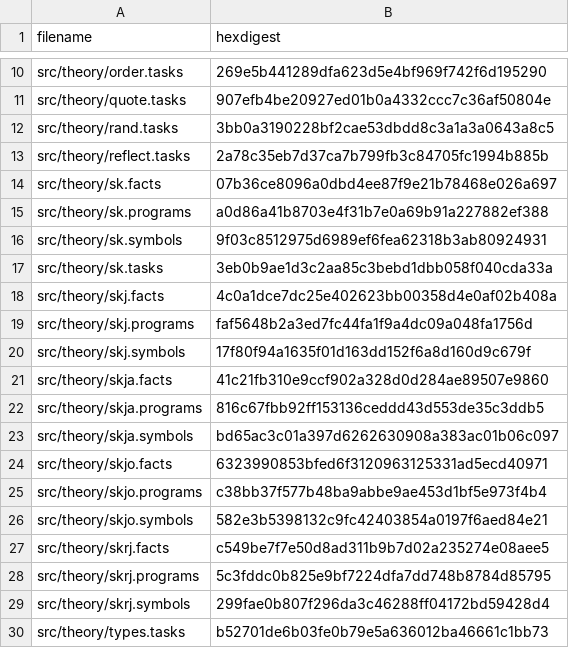
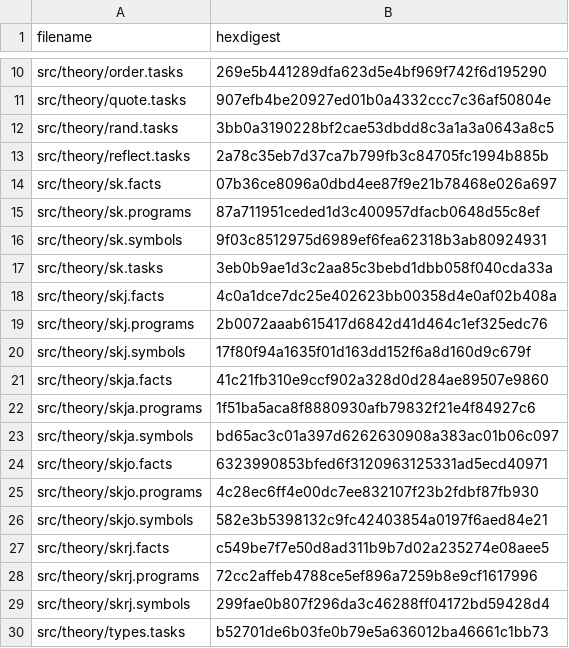
Before and after one commit to fritzo/pomagma, a CSV file: vetted_hashes.csv, drawn as a sheet; only a part is shown, gaps mark what is left out.

```diff
--- a/vetted_hashes.csv
+++ b/vetted_hashes.csv
@@ -14,3 +14,3 @@ src/theory/reflect.tasks,2a78c35eb7d37ca7b799fb3c84705fc1994b885b
 src/theory/sk.facts,07b36ce8096a0dbd4ee87f9e21b78468e026a697
-src/theory/sk.programs,a0d86a41b8703e4f31b7e0a69b91a227882ef388
+src/theory/sk.programs,87a711951ceded1d3c400957dfacb0648d55c8ef
 src/theory/sk.symbols,9f03c8512975d6989ef6fea62318b3ab80924931
@@ -18,12 +18,12 @@ src/theory/sk.tasks,3eb0b9ae1d3c2aa85c3bebd1dbb058f040cda33a
 src/theory/skj.facts,4c0a1dce7dc25e402623bb00358d4e0af02b408a
-src/theory/skj.programs,faf5648b2a3ed7fc44fa1f9a4dc09a048fa1756d
+src/theory/skj.programs,2b0072aaab615417d6842d41d464c1ef325edc76
 src/theory/skj.symbols,17f80f94a1635f01d163dd152f6a8d160d9c679f
 src/theory/skja.facts,41c21fb310e9ccf902a328d0d284ae89507e9860
-src/theory/skja.programs,816c67fbb92ff153136ceddd43d553de35c3ddb5
+src/theory/skja.programs,1f51ba5aca8f8880930afb79832f21e4f84927c6
 src/theory/skja.symbols,bd65ac3c01a397d6262630908a383ac01b06c097
 src/theory/skjo.facts,6323990853bfed6f3120963125331ad5ecd40971
-src/theory/skjo.programs,c38bb37f577b48ba9abbe9ae453d1bf5e973f4b4
+src/theory/skjo.programs,4c28ec6ff4e00dc7ee832107f23b2fdbf87fb930
 src/theory/skjo.symbols,582e3b5398132c9fc42403854a0197f6aed84e21
 src/theory/skrj.facts,c549be7f7e50d8ad311b9b7d02a235274e08aee5
-src/theory/skrj.programs,5c3fddc0b825e9bf7224dfa7dd748b8784d85795
+src/theory/skrj.programs,72cc2affeb4788ce5ef896a7259b8e9cf1617996
 src/theory/skrj.symbols,299fae0b807f296da3c46288ff04172bd59428d4
```
Also changed, not shown: 1 other file.
